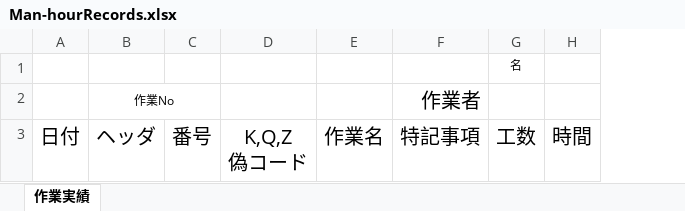
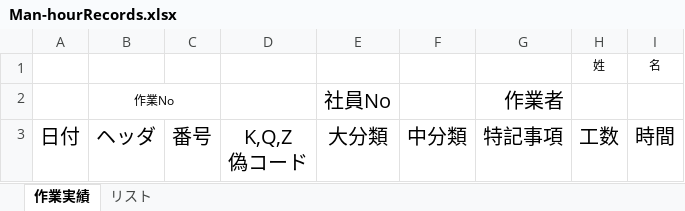
Before and after one commit to Matazoro-Kemtari/MalaysianDailyReportExcelMacro, an Excel workbook: Man-hourRecords.xlsx, sheet 作業実績, drawn as a sheet; values as stored, in another font and other column widths than the file's, no borders; table styles not drawn; removed rows and columns are numbered as before the commit, all else as after; the diff names each change by its address in the sheet, - before the commit and + after, or states it on an @@ line.

```diff
--- a/Man-hourRecords.xlsx (sheet 作業実績)
+++ b/Man-hourRecords.xlsx (sheet 作業実績)
+sheet tab: リスト
-column E, row 3: 作業名
+column E, rows 2-3: 社員No | 大分類
+column F, row 3: 中分類
-row 1:  |  |  |  |  |  | 名
+row 1:  |  |  |  |  |  |  | 姓 | 名
```
Also changed, not shown: TallyDailyReports.xlsm, 9 other files.
